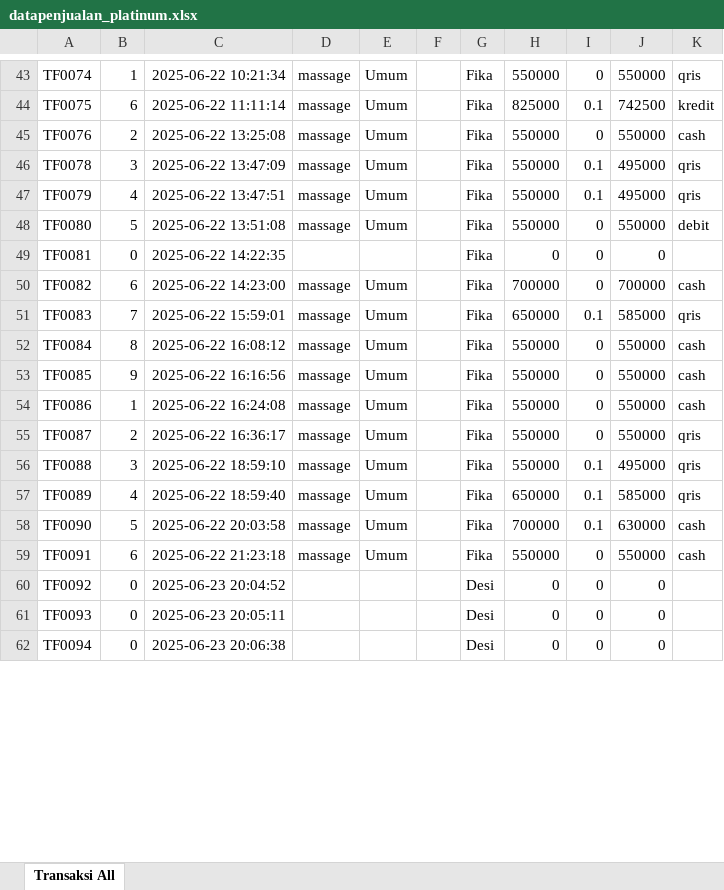
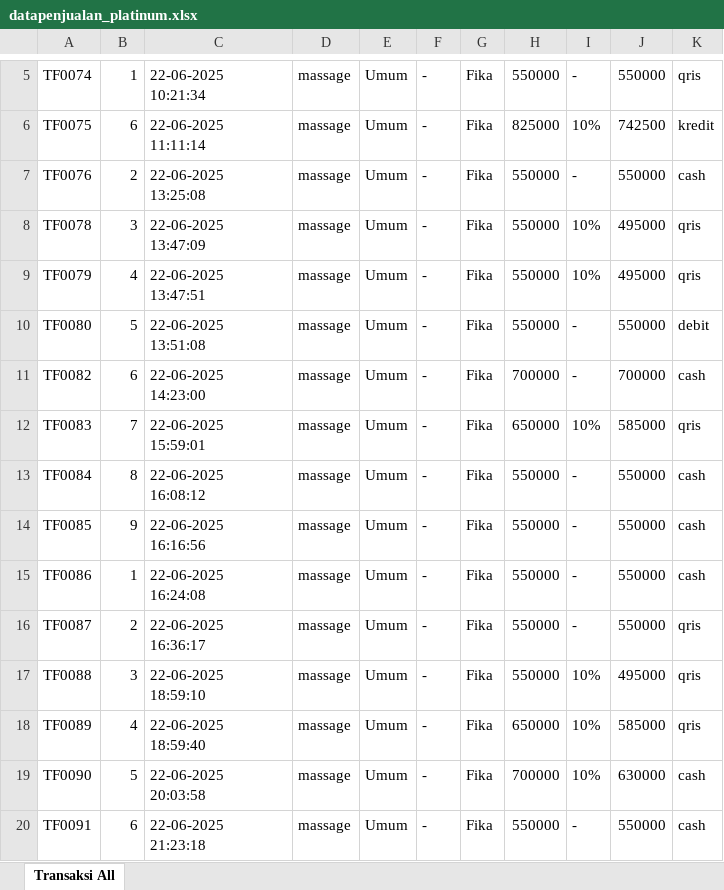
Before and after one commit to Ric255-r/backend_spa, an Excel workbook: datapenjualan_platinum.xlsx, sheet Transaksi All, drawn as a sheet; only a part is shown, gaps mark what is left out; values as stored, in another font and other column widths than the file's, no borders; removed rows and columns are numbered as before the commit, all else as after; ↵ is a line break in a cell; the diff covers the shown part only; the diff names each change by its address in the sheet, - before the commit and + after, or states it on an @@ line.

Commit message:
permak fungsi export_excel di main_owner

```diff
--- a/datapenjualan_platinum.xlsx (sheet Transaksi All)
+++ b/datapenjualan_platinum.xlsx (sheet Transaksi All)
-C5: 2025-06-22 10:21:34
+C5: 22-06-2025 ↵ 10:21:34
-F5:F10: (empty)
+F5:F10: -
-I5: 0
+I5: -
-C6: 2025-06-22 11:11:14
+C6: 22-06-2025 ↵ 11:11:14
-I6: 0.1
+I6: 10%
-C7: 2025-06-22 13:25:08
+C7: 22-06-2025 ↵ 13:25:08
-I7: 0
+I7: -
-C8: 2025-06-22 13:47:09
+C8: 22-06-2025 ↵ 13:47:09
-I8:I9: 0.1
+I8:I9: 10%
-C9: 2025-06-22 13:47:51
+C9: 22-06-2025 ↵ 13:47:51
-C10: 2025-06-22 13:51:08
+C10: 22-06-2025 ↵ 13:51:08
-I10: 0
+I10: -
-row 49: TF0081 | 0 | 2025-06-22 14:22:35 |  |  |  | Fika | 0 | 0 | 0
-C11: 2025-06-22 14:23:00
+C11: 22-06-2025 ↵ 14:23:00
-F11:F20: (empty)
+F11:F20: -
-I11: 0
+I11: -
-C12: 2025-06-22 15:59:01
+C12: 22-06-2025 ↵ 15:59:01
-I12: 0.1
+I12: 10%
-C13: 2025-06-22 16:08:12
+C13: 22-06-2025 ↵ 16:08:12
-I13:I16: 0
+I13:I16: -
-C14: 2025-06-22 16:16:56
+C14: 22-06-2025 ↵ 16:16:56
-C15: 2025-06-22 16:24:08
+C15: 22-06-2025 ↵ 16:24:08
-C16: 2025-06-22 16:36:17
+C16: 22-06-2025 ↵ 16:36:17
-C17: 2025-06-22 18:59:10
+C17: 22-06-2025 ↵ 18:59:10
-I17:I19: 0.1
+I17:I19: 10%
-C18: 2025-06-22 18:59:40
+C18: 22-06-2025 ↵ 18:59:40
-C19: 2025-06-22 20:03:58
+C19: 22-06-2025 ↵ 20:03:58
-C20: 2025-06-22 21:23:18
+C20: 22-06-2025 ↵ 21:23:18
-I20: 0
+I20: -
-row 60: TF0092 | 0 | 2025-06-23 20:04:52 |  |  |  | Desi | 0 | 0 | 0
-row 61: TF0093 | 0 | 2025-06-23 20:05:11 |  |  |  | Desi | 0 | 0 | 0
-row 62: TF0094 | 0 | 2025-06-23 20:06:38 |  |  |  | Desi | 0 | 0 | 0
```
Also changed, not shown: 1 added row, 44 removed rows and 1 edited cell elsewhere in this sheet, 3 other files.
